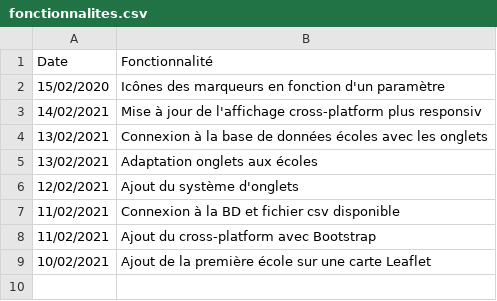
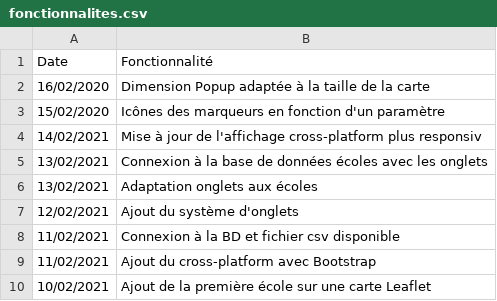
Before and after one commit to jnguyen1192/HackAndHopeDefi3, a CSV file: POC_Tasks/WebView/Leaflet/fonctionnalites.csv, drawn as a sheet.

Commit message:
#7 Features updated and popup display updated

```diff
--- a/POC_Tasks/WebView/Leaflet/fonctionnalites.csv
+++ b/POC_Tasks/WebView/Leaflet/fonctionnalites.csv
@@ -1,2 +1,3 @@
 Date;Fonctionnalité
+16/02/2020;Dimension Popup adaptée à la taille de la carte
 15/02/2020;Icônes des marqueurs en fonction d'un paramètre
```
Also changed, not shown: 2 other files.
